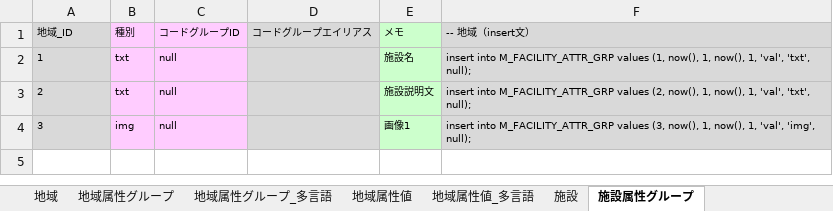
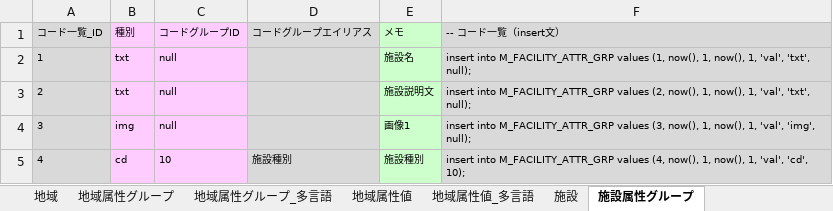
Before and after one commit to virtualex-project-x/melip-doc, an Excel workbook: 03_設計/04_DB/02_SQLコマンド/テストデータ作成ツール.xlsx, sheet 施設属性グループ, drawn as a sheet; values as stored, in another font and other column widths than the file's, no borders; the diff names each change by its address in the sheet, - before the commit and + after, or states it on an @@ line.

```diff
--- a/03_設計/04_DB/02_SQLコマンド/テストデータ作成ツール.xlsx (sheet 施設属性グループ)
+++ b/03_設計/04_DB/02_SQLコマンド/テストデータ作成ツール.xlsx (sheet 施設属性グループ)
-A1: 地域_ID
+A1: コード一覧_ID
-F1: -- 地域（insert文）
+F1: -- コード一覧（insert文）
+row 5: 4 | cd | 10 | 施設種別 | 施設種別 | insert into M_FACILITY_ATTR_GRP values (4, now(), 1, now(), 1, 'val', 'cd', 10);
```
Also changed, not shown: sheet 施設属性値, sheet 施設属性グループ_多言語, sheet 施設属性値_多言語, sheet Code, sheet 施設_施設グループリンク属性グループ, sheet 地域, 18 more sheets, 03_設計/05_コード/コード定義一覧.xlsx, 1 other file.
